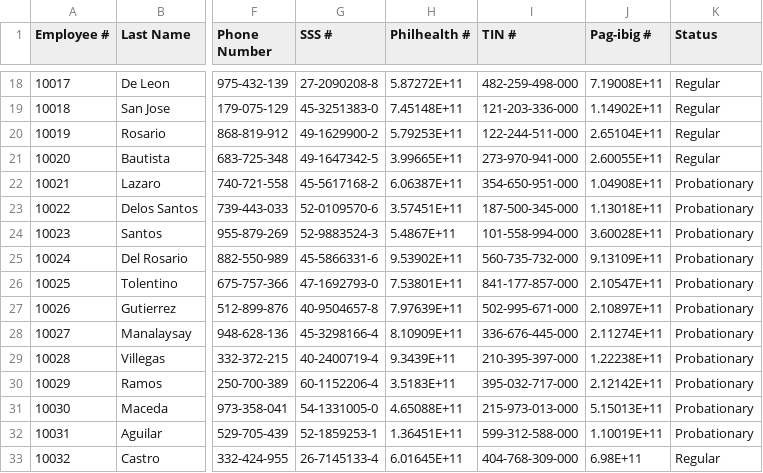
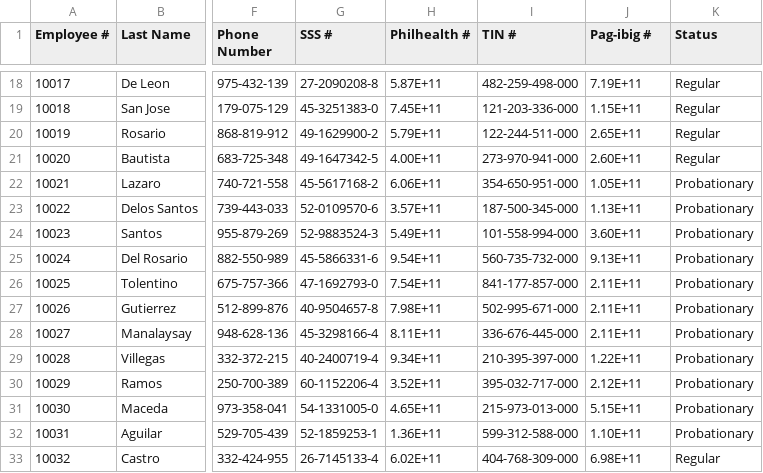
Before and after one commit to iAmRichel/MO-IT101-Group20, a CSV file: src/MotorPH Employee Data.csv, drawn as a sheet; only a part is shown, gaps mark what is left out; the diff covers the shown part only; the diff names each change by its address in the sheet, - before the commit and + after, or states it on an @@ line.

```diff
--- a/src/MotorPH Employee Data.csv
+++ b/src/MotorPH Employee Data.csv
-H18 (Philhealth #): 5.87272E+11
+H18 (Philhealth #): 5.87E+11
-J18 (Pag-ibig #): 7.19008E+11
+J18 (Pag-ibig #): 7.19E+11
-H19 (Philhealth #): 7.45148E+11
+H19 (Philhealth #): 7.45E+11
-J19 (Pag-ibig #): 1.14902E+11
+J19 (Pag-ibig #): 1.15E+11
-H20 (Philhealth #): 5.79253E+11
+H20 (Philhealth #): 5.79E+11
-J20 (Pag-ibig #): 2.65104E+11
+J20 (Pag-ibig #): 2.65E+11
-H21 (Philhealth #): 3.99665E+11
+H21 (Philhealth #): 4.00E+11
-J21 (Pag-ibig #): 2.60055E+11
+J21 (Pag-ibig #): 2.60E+11
-H22 (Philhealth #): 6.06387E+11
+H22 (Philhealth #): 6.06E+11
-J22 (Pag-ibig #): 1.04908E+11
+J22 (Pag-ibig #): 1.05E+11
-H23 (Philhealth #): 3.57451E+11
+H23 (Philhealth #): 3.57E+11
-J23 (Pag-ibig #): 1.13018E+11
+J23 (Pag-ibig #): 1.13E+11
-H24 (Philhealth #): 5.4867E+11
+H24 (Philhealth #): 5.49E+11
-J24 (Pag-ibig #): 3.60028E+11
+J24 (Pag-ibig #): 3.60E+11
-H25 (Philhealth #): 9.53902E+11
+H25 (Philhealth #): 9.54E+11
-J25 (Pag-ibig #): 9.13109E+11
+J25 (Pag-ibig #): 9.13E+11
-H26 (Philhealth #): 7.53801E+11
+H26 (Philhealth #): 7.54E+11
-J26 (Pag-ibig #): 2.10547E+11
+J26 (Pag-ibig #): 2.11E+11
-H27 (Philhealth #): 7.97639E+11
+H27 (Philhealth #): 7.98E+11
-J27 (Pag-ibig #): 2.10897E+11
+J27 (Pag-ibig #): 2.11E+11
-H28 (Philhealth #): 8.10909E+11
+H28 (Philhealth #): 8.11E+11
-J28 (Pag-ibig #): 2.11274E+11
+J28 (Pag-ibig #): 2.11E+11
-H29 (Philhealth #): 9.3439E+11
+H29 (Philhealth #): 9.34E+11
-J29 (Pag-ibig #): 1.22238E+11
+J29 (Pag-ibig #): 1.22E+11
-H30 (Philhealth #): 3.5183E+11
+H30 (Philhealth #): 3.52E+11
-J30 (Pag-ibig #): 2.12142E+11
+J30 (Pag-ibig #): 2.12E+11
-H31 (Philhealth #): 4.65088E+11
+H31 (Philhealth #): 4.65E+11
-J31 (Pag-ibig #): 5.15013E+11
+J31 (Pag-ibig #): 5.15E+11
-H32 (Philhealth #): 1.36451E+11
+H32 (Philhealth #): 1.36E+11
-J32 (Pag-ibig #): 1.10019E+11
+J32 (Pag-ibig #): 1.10E+11
-H33 (Philhealth #): 6.01645E+11
+H33 (Philhealth #): 6.02E+11
```
Also changed, not shown: 36 edited cells elsewhere in this file.
